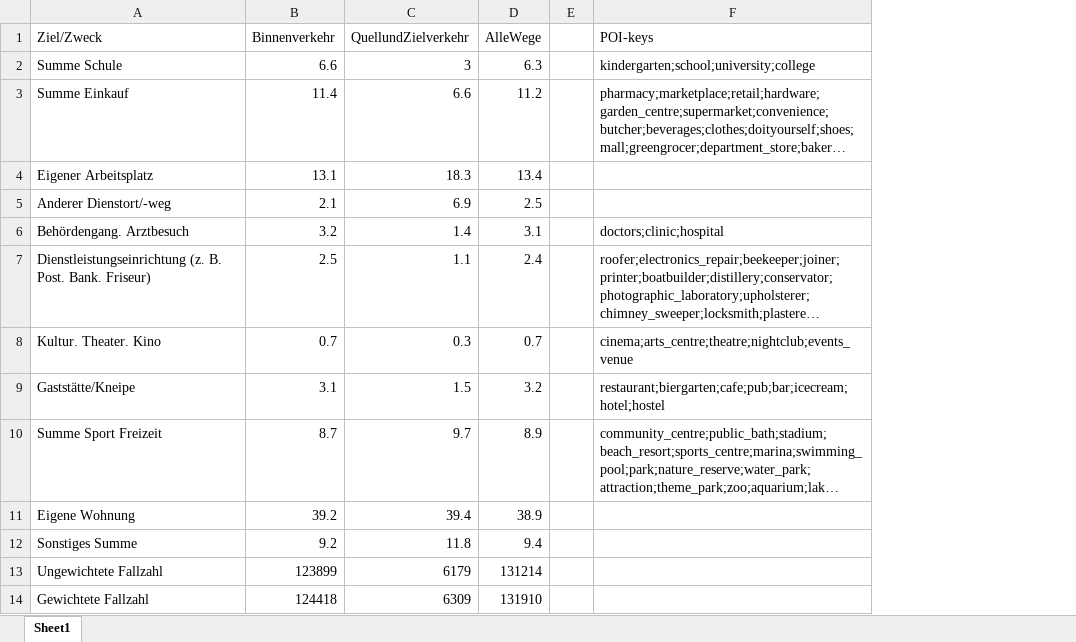
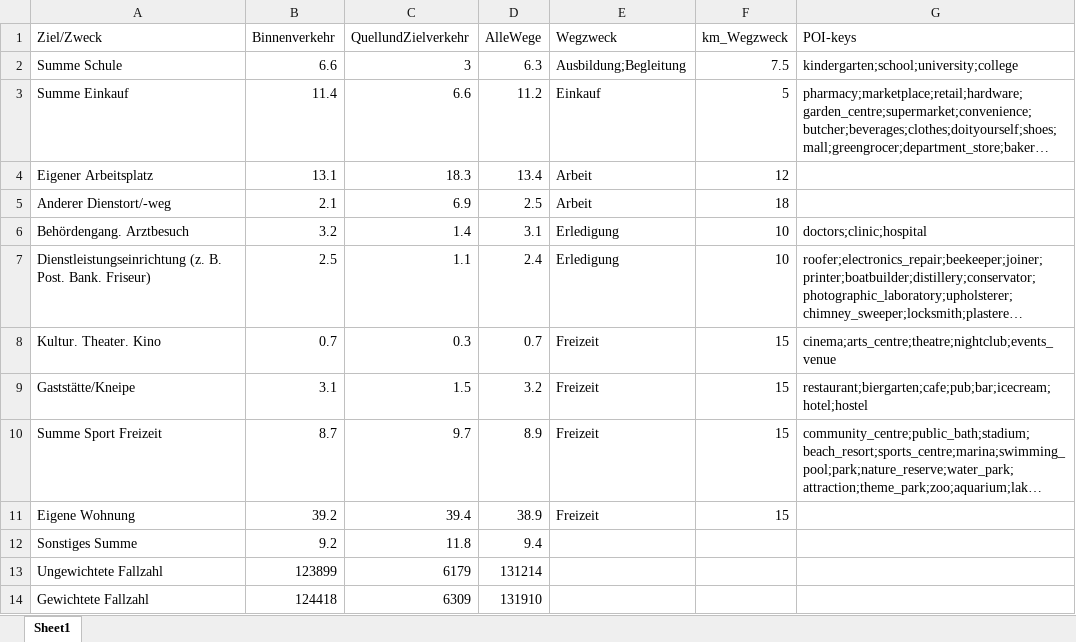
Before and after one commit to maximylius/quetzal_berlin, an Excel workbook: input/transport_stats/wege_zweck_poiskeys.xlsx, sheet Sheet1, drawn as a sheet; long unchanged cells end in …; values as stored, in another font and other column widths than the file's, no borders; removed rows and columns are numbered as before the commit, all else as after; the diff names each change by its address in the sheet, - before the commit and + after, or states it on an @@ line.

```diff
--- a/input/transport_stats/wege_zweck_poiskeys.xlsx (sheet Sheet1)
+++ b/input/transport_stats/wege_zweck_poiskeys.xlsx (sheet Sheet1)
-column E, empty
+column E (Wegzweck), rows 2-11: Ausbildung;Begleitung | Einkauf | Arbeit | Arbeit | Erledigung | Erledigung | Freizeit | Freizeit | Freizeit | Freizeit
+column F (km_Wegzweck), rows 2-11: 7.5 | 5 | 12 | 18 | 10 | 10 | 15 | 15 | 15 | 15
```
Also changed, not shown: 9 other files.
